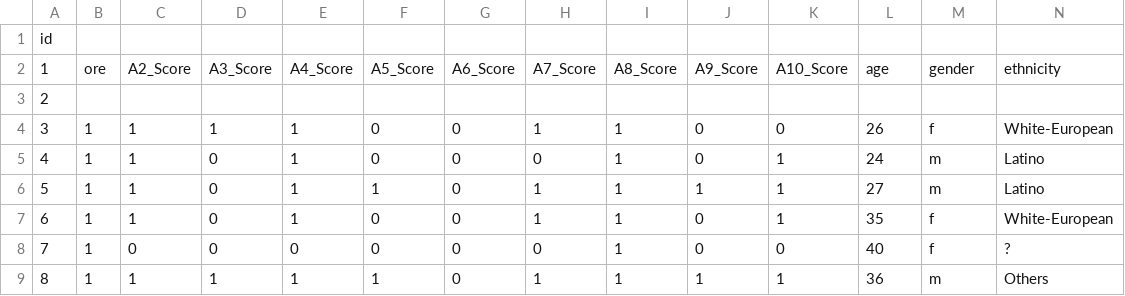
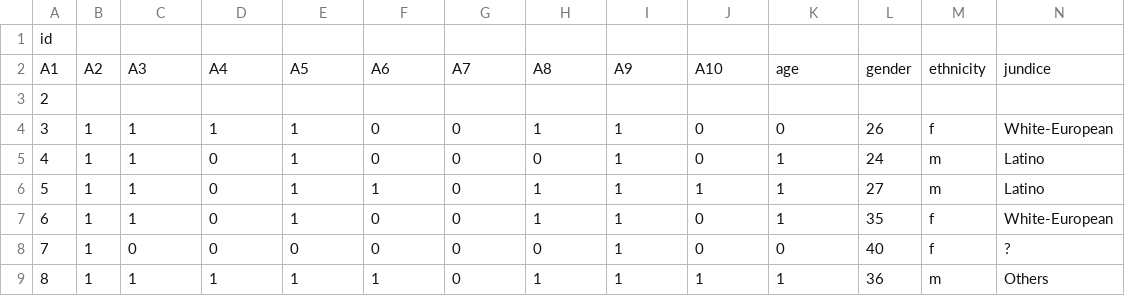
Before and after one commit to Pavan-bonthu/ASD-SCREEING, a CSV file: model/data/autism_data.csv, drawn as a sheet; only a part is shown; removed rows and columns are numbered as before the commit, all else as after; rows hold the shown columns only; the diff names each change by its address in the sheet, - before the commit and + after, or states it on an @@ line.

Commit message:
created new dataset and trained model

```diff
--- a/model/data/autism_data.csv
+++ b/model/data/autism_data.csv
-row 2: 1 | ore | A2_Score | A3_Score | A4_Score | A5_Score | A6_Score | A7_Score | A8_Score | A9_Score | A10_Score | age | gender | ethnicity
+row 2: A1 | A2 | A3 | A4 | A5 | A6 | A7 | A8 | A9 | A10 | age | gender | ethnicity | jundice
```
Also changed, not shown: 9 other files.
